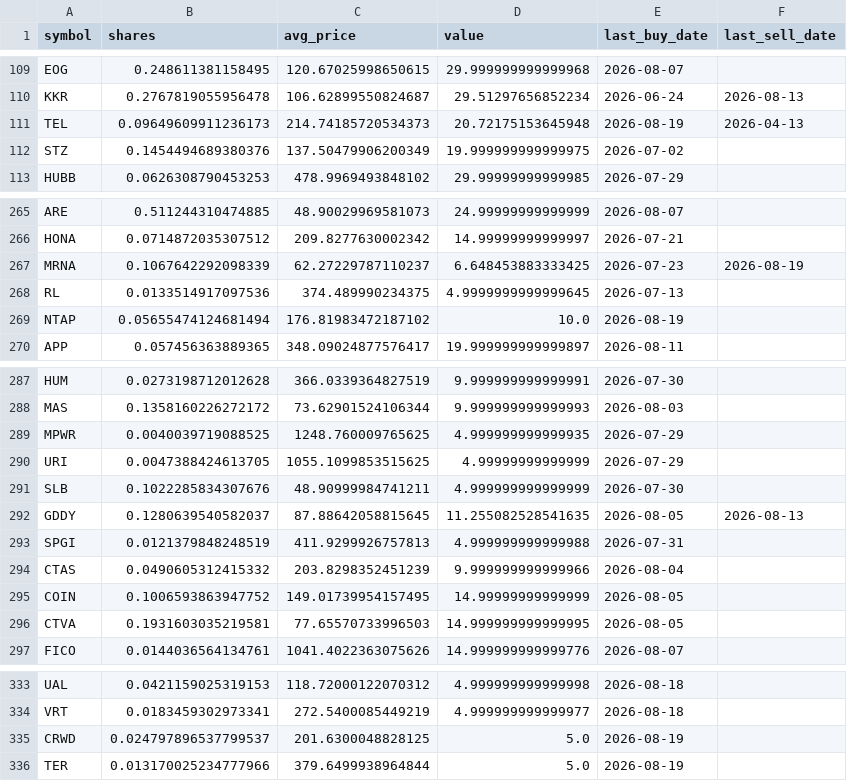
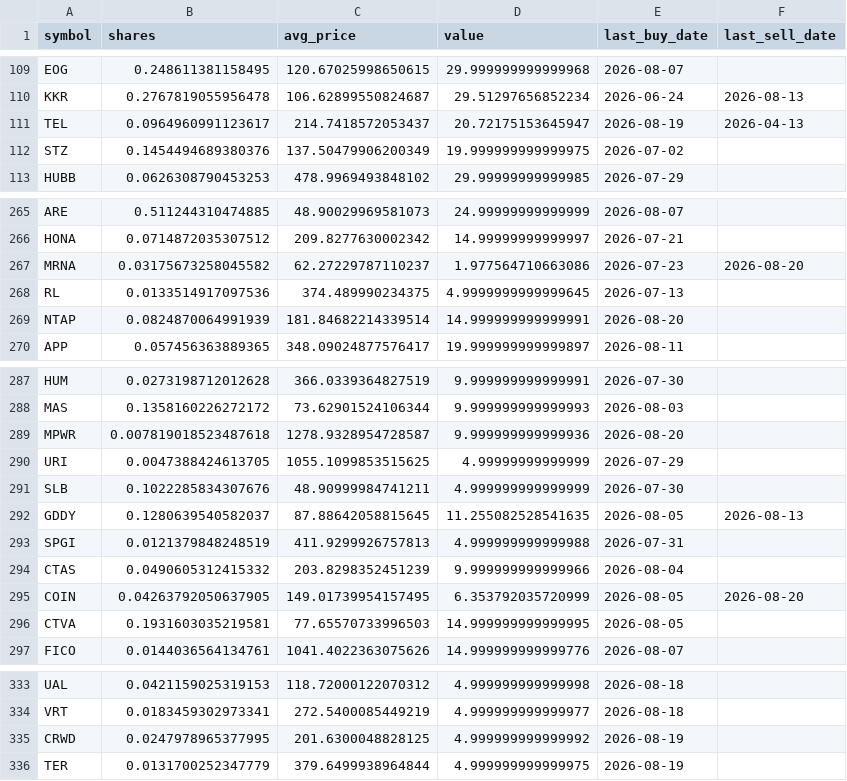
Before and after one commit to TechGroei/Test_Stock_Trading_Strategy, a CSV file: data/portfolio.csv, drawn as a sheet; only a part is shown, gaps mark what is left out; the diff covers the shown part only.

```diff
--- a/data/portfolio.csv
+++ b/data/portfolio.csv
@@ -110,3 +110,3 @@ EOG,0.248611381158495,120.67025998650615,29.999999999999968,2026-08-07,
 KKR,0.2767819055956478,106.62899550824687,29.51297656852234,2026-06-24,2026-08-13
-TEL,0.09649609911236173,214.74185720534373,20.72175153645948,2026-08-19,2026-04-13
+TEL,0.0964960991123617,214.7418572053437,20.72175153645947,2026-08-19,2026-04-13
 STZ,0.1454494689380376,137.50479906200349,19.999999999999975,2026-07-02,
@@ -266,5 +266,5 @@ ARE,0.511244310474885,48.90029969581073,24.99999999999999,2026-08-07,
 HONA,0.0714872035307512,209.8277630002342,14.99999999999997,2026-07-21,
-MRNA,0.1067642292098339,62.27229787110237,6.648453883333425,2026-07-23,2026-08-19
+MRNA,0.03175673258045582,62.27229787110237,1.977564710663086,2026-07-23,2026-08-20
 RL,0.0133514917097536,374.489990234375,4.9999999999999645,2026-07-13,
-NTAP,0.05655474124681494,176.81983472187102,10.0,2026-08-19,
+NTAP,0.0824870064991939,181.84682214339514,14.999999999999991,2026-08-20,
 APP,0.057456363889365,348.09024877576417,19.999999999999897,2026-08-11,
@@ -288,3 +288,3 @@ HUM,0.0273198712012628,366.0339364827519,9.999999999999991,2026-07-30,
 MAS,0.1358160226272172,73.62901524106344,9.999999999999993,2026-08-03,
-MPWR,0.0040039719088525,1248.760009765625,4.999999999999935,2026-07-29,
+MPWR,0.007819018523487618,1278.9328954728587,9.999999999999936,2026-08-20,
 URI,0.0047388424613705,1055.1099853515625,4.99999999999999,2026-07-29,
@@ -294,3 +294,3 @@ SPGI,0.0121379848248519,411.9299926757813,4.999999999999988,2026-07-31,
 CTAS,0.0490605312415332,203.8298352451239,9.999999999999966,2026-08-04,
-COIN,0.1006593863947752,149.01739954157495,14.99999999999999,2026-08-05,
+COIN,0.04263792050637905,149.01739954157495,6.353792035720999,2026-08-05,2026-08-20
 CTVA,0.1931603035219581,77.65570733996503,14.999999999999995,2026-08-05,
@@ -334,3 +334,3 @@ UAL,0.0421159025319153,118.72000122070312,4.999999999999998,2026-08-18,
 VRT,0.0183459302973341,272.5400085449219,4.999999999999977,2026-08-18,
-CRWD,0.024797896537799537,201.6300048828125,5.0,2026-08-19,
-TER,0.013170025234777966,379.6499938964844,5.0,2026-08-19,
+CRWD,0.0247978965377995,201.6300048828125,4.999999999999992,2026-08-19,
+TER,0.0131700252347779,379.6499938964844,4.999999999999975,2026-08-19,
```
Also changed, not shown: 6 edited cells elsewhere in this file, data/trades_history.csv, 1 other file.
